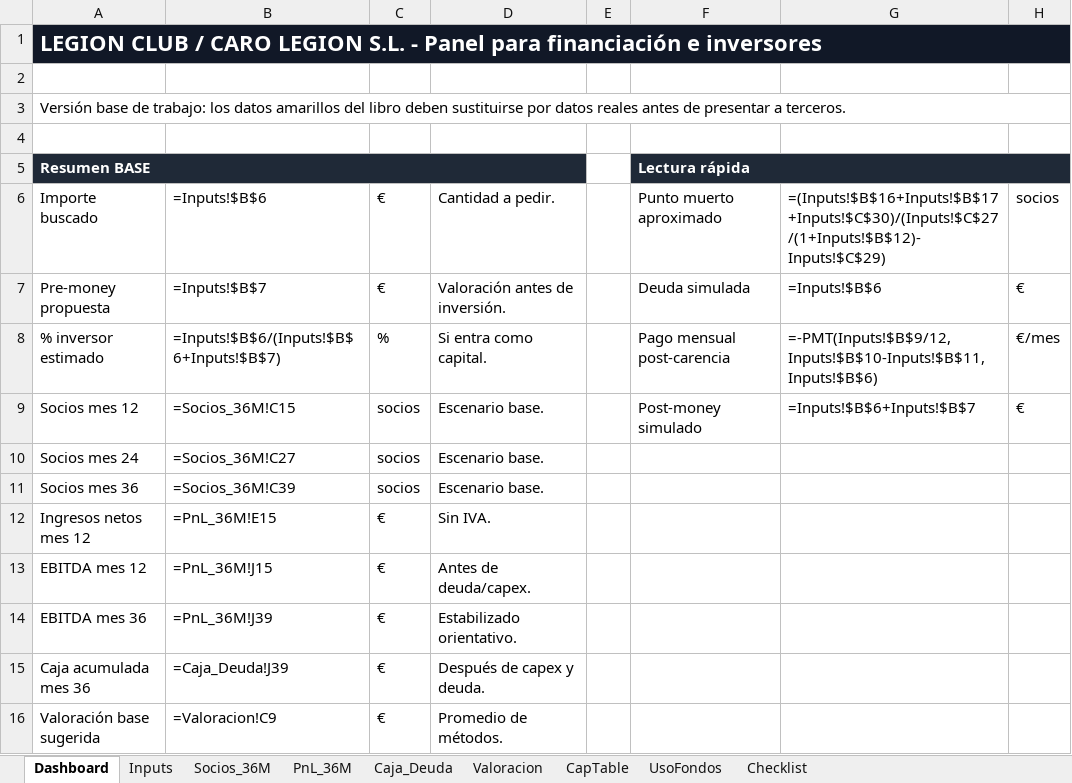
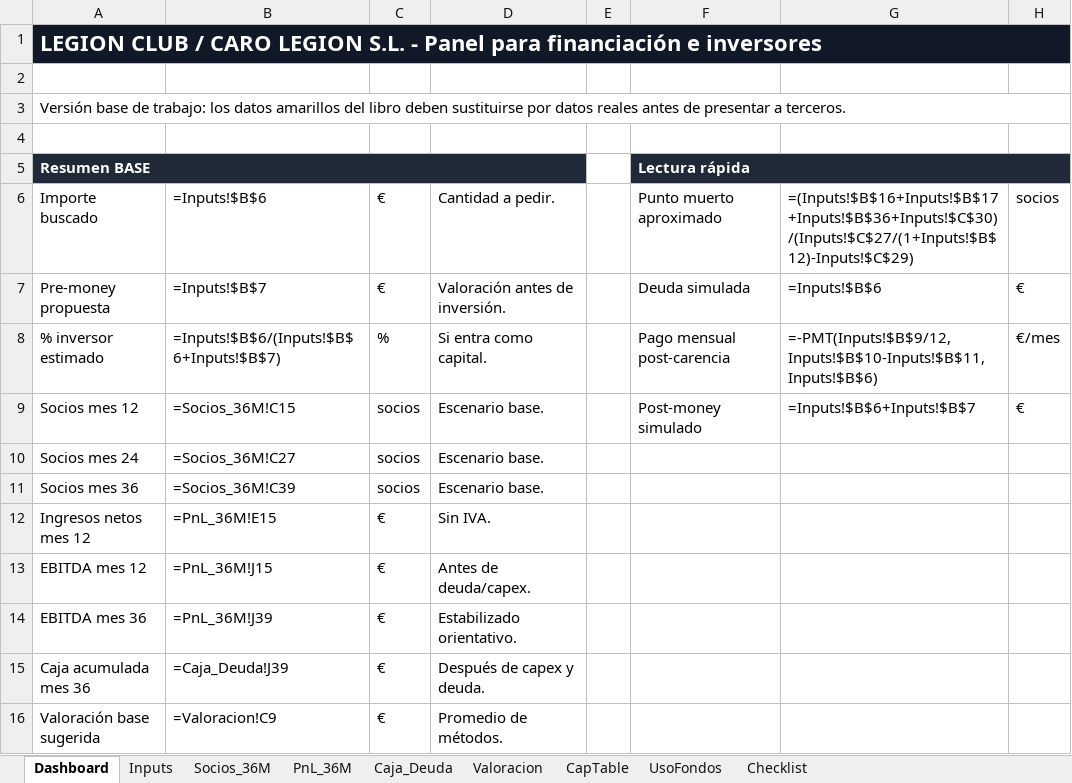
Before and after one commit to sergicaro4-ops/check-insemanal, an Excel workbook: entregables/LEGION_modelo_financiero_valoracion_v1.xlsx, sheet Dashboard, drawn as a sheet; values as stored, in another font and other column widths than the file's, no borders; formulas without a stored value are shown as written; charts and pictures not drawn; the diff names each change by its address in the sheet, - before the commit and + after, or states it on an @@ line.

```diff
--- a/entregables/LEGION_modelo_financiero_valoracion_v1.xlsx (sheet Dashboard)
+++ b/entregables/LEGION_modelo_financiero_valoracion_v1.xlsx (sheet Dashboard)
-G6: =(Inputs!$B$16+Inputs!$B$17+Inputs!$C$30)/(Inputs!$C$27/(1+Inputs!$B$12)-Inputs!$C$29)
+G6: =(Inputs!$B$16+Inputs!$B$17+Inputs!$B$36+Inputs!$C$30)/(Inputs!$C$27/(1+Inputs!$B$12)-Inputs!$C$29)
```
Also changed, not shown: sheet PnL_36M, sheet Inputs, sheet CapTable, sheet Valoracion.
